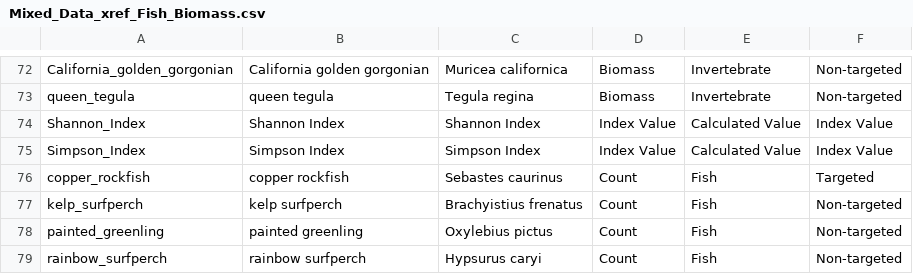
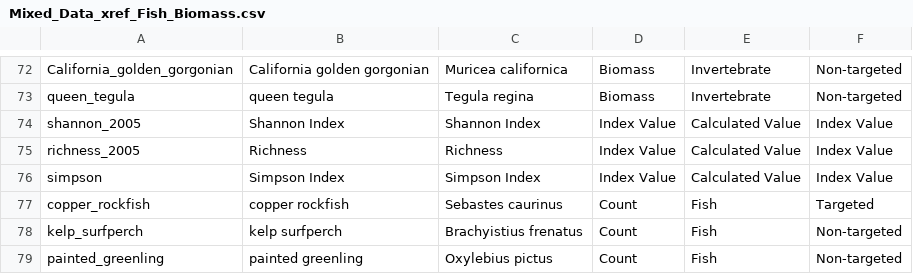
Before and after one commit to cullen-molitor/KFM_Shiny_App, a CSV file: App/Meta_Data/Mixed_Data_xref_Fish_Biomass.csv, drawn as a sheet; only a part is shown, gaps mark what is left out; the shorter side is filled out with more unchanged rows.

```diff
--- a/App/Meta_Data/Mixed_Data_xref_Fish_Biomass.csv
+++ b/App/Meta_Data/Mixed_Data_xref_Fish_Biomass.csv
@@ -73,4 +73,5 @@ California_golden_gorgonian,California golden gorgonian,Muricea californica,Biom
 queen_tegula,queen tegula,Tegula regina,Biomass,Invertebrate,Non-targeted
-Shannon_Index,Shannon Index,Shannon Index,Index Value,Calculated Value,Index Value
-Simpson_Index,Simpson Index,Simpson Index,Index Value,Calculated Value,Index Value
+shannon_2005,Shannon Index,Shannon Index,Index Value,Calculated Value,Index Value
+richness_2005,Richness,Richness,Index Value,Calculated Value,Index Value
+simpson,Simpson Index,Simpson Index,Index Value,Calculated Value,Index Value
 copper_rockfish,copper rockfish,Sebastes caurinus,Count,Fish,Targeted
```
Also changed, not shown: App/Meta_Data/Mixed_Data_xref_Fish_Density.csv, App/Tidy_Data/Mixed_Data_Fish_Biomass.csv, 16 other files.
